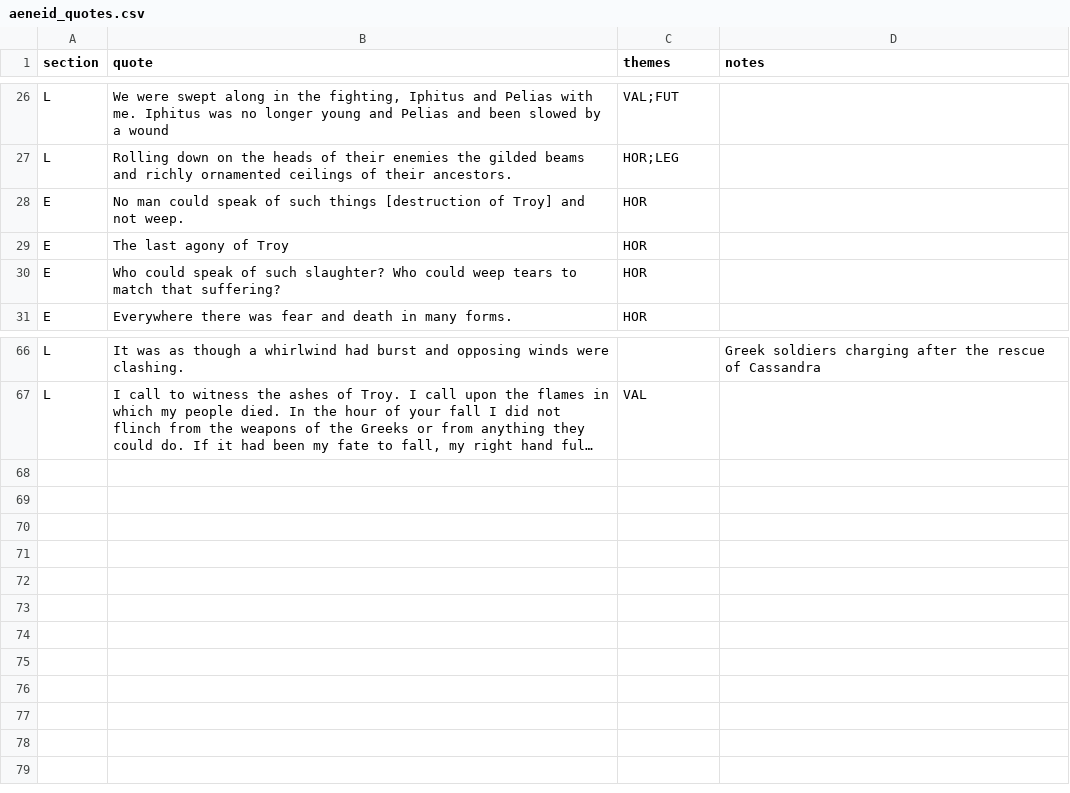
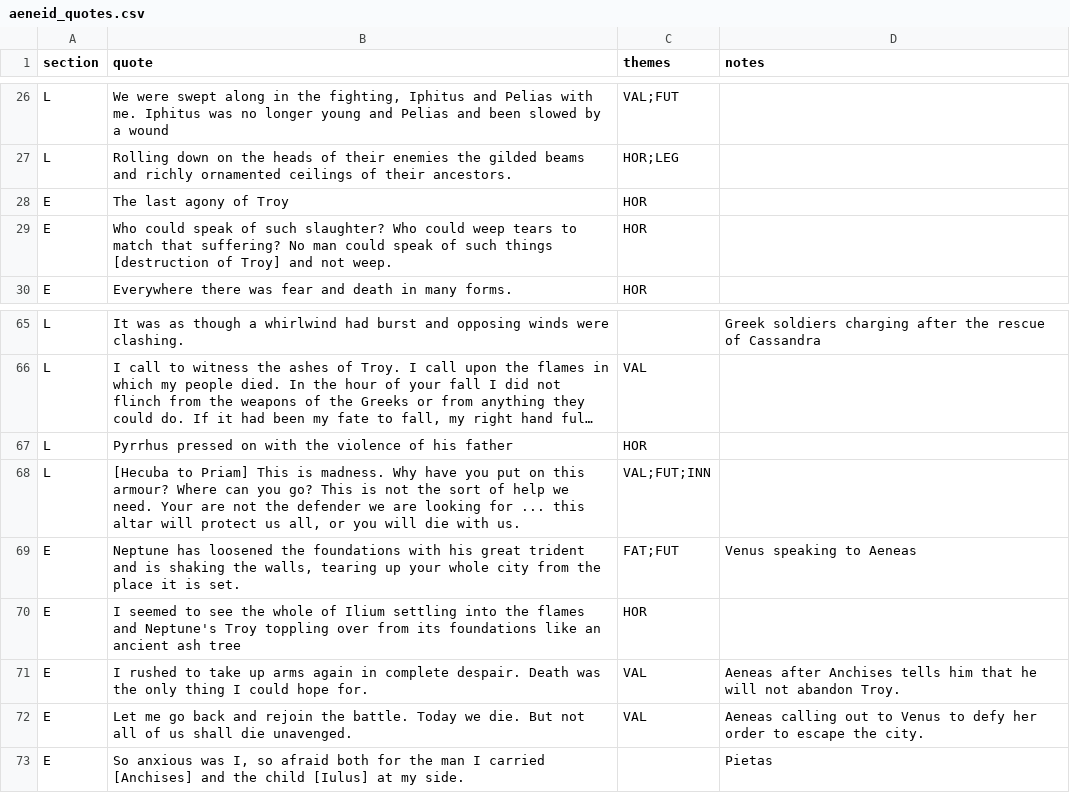
Before and after one commit to Excalibur643/a-level-latin-quotes, a CSV file: aeneid_quotes.csv, drawn as a sheet; only a part is shown, gaps mark what is left out; long unchanged cells end in …; removed rows and columns are numbered as before the commit, all else as after; the diff names each change by its address in the sheet, - before the commit and + after, or states it on an @@ line.

Commit message:
Update aeneid_quotes.csv

```diff
--- a/aeneid_quotes.csv
+++ b/aeneid_quotes.csv
-row 28: E | No man could speak of such things [destruction of Troy] and not weep. | HOR
-B29 (quote): …that suffering?
+B29 (quote): …that suffering? No man could speak of such things [destruction of Troy] and not weep.
+row 67: L | Pyrrhus pressed on with the violence of his father | HOR
+row 68: L | [Hecuba to Priam] This is madness. Why have you put on this armour? Where can you go? This is not the sort of help we need. Your are not the defender we are looking for ... this altar will protect us all, or you will die with us. | VAL;FUT;INN
+row 69: E | Neptune has loosened the foundations with his great trident and is shaking the walls, tearing up your whole city from the place it is set. | FAT;FUT | Venus speaking to Aeneas
+row 70: E | I seemed to see the whole of Ilium settling into the flames and Neptune's Troy toppling over from its foundations like an ancient ash tree | HOR
+row 71: E | I rushed to take up arms again in complete despair. Death was the only thing I could hope for. | VAL | Aeneas after Anchises tells him that he will not abandon Troy.
+row 72: E | Let me go back and rejoin the battle. Today we die. But not all of us shall die unavenged. | VAL | Aeneas calling out to Venus to defy her order to escape the city.
+row 73: E | So anxious was I, so afraid both for the man I carried [Anchises] and the child [Iulus] at my side. |  | Pietas
```
